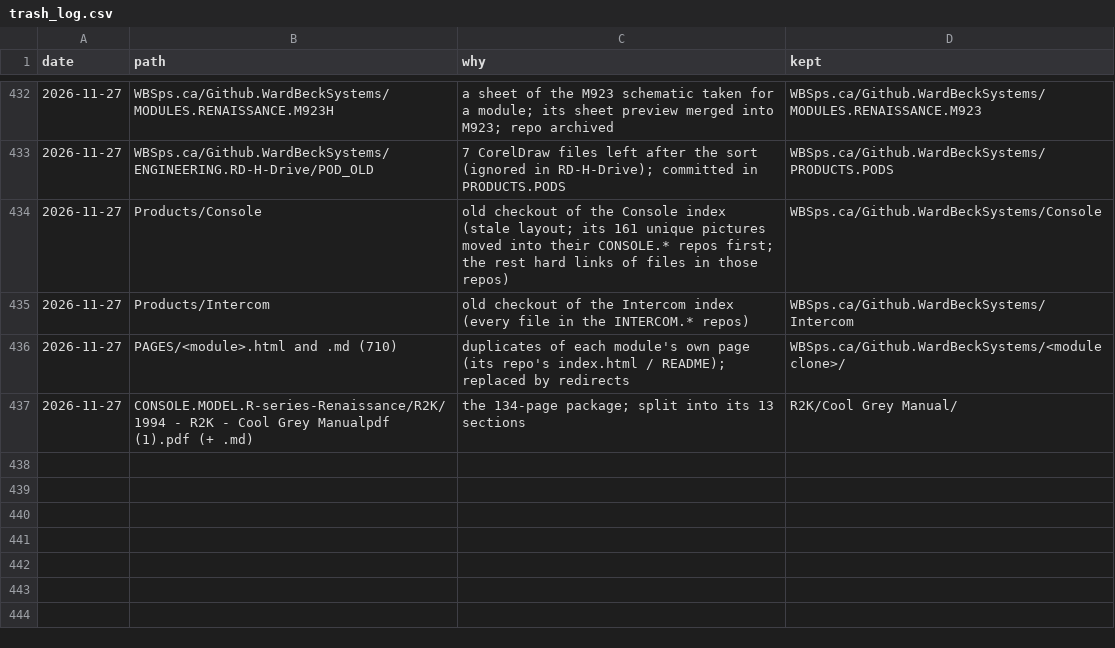
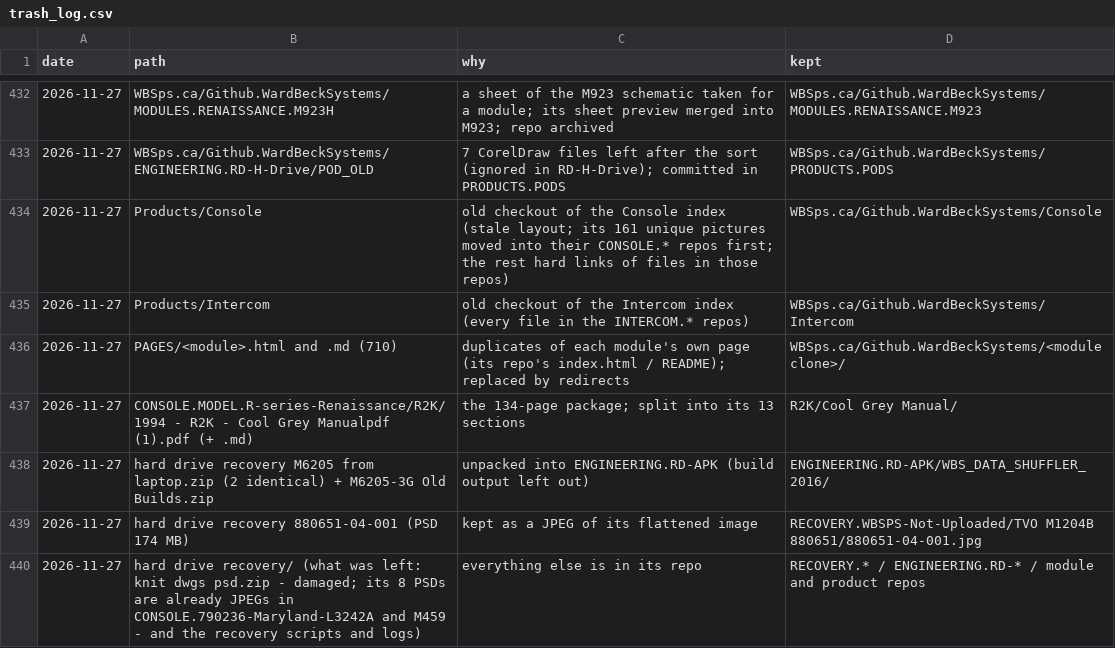
Before and after one commit to WardBeckSystems/WBSps.ca, a CSV file: tools/trash_log.csv, drawn as a sheet; only a part is shown, gaps mark what is left out; the diff names each change by its address in the sheet, - before the commit and + after, or states it on an @@ line.

```diff
--- a/tools/trash_log.csv
+++ b/tools/trash_log.csv
+row 438: 2026-11-27 | hard drive recovery M6205 from laptop.zip (2 identical) + M6205-3G Old Builds.zip | unpacked into ENGINEERING.RD-APK (build output left out) | ENGINEERING.RD-APK/WBS_DATA_SHUFFLER_2016/
+row 439: 2026-11-27 | hard drive recovery 880651-04-001 (PSD 174 MB) | kept as a JPEG of its flattened image | RECOVERY.WBSPS-Not-Uploaded/TVO M1204B 880651/880651-04-001.jpg
+row 440: 2026-11-27 | hard drive recovery/ (what was left: knit dwgs psd.zip - damaged; its 8 PSDs are already JPEGs in CONSOLE.790236-Maryland-L3242A and M459 - and the recovery scripts and logs) | everything else is in its repo | RECOVERY.* / ENGINEERING.RD-* / module and product repos
```
Also changed, not shown: 2 other files.
